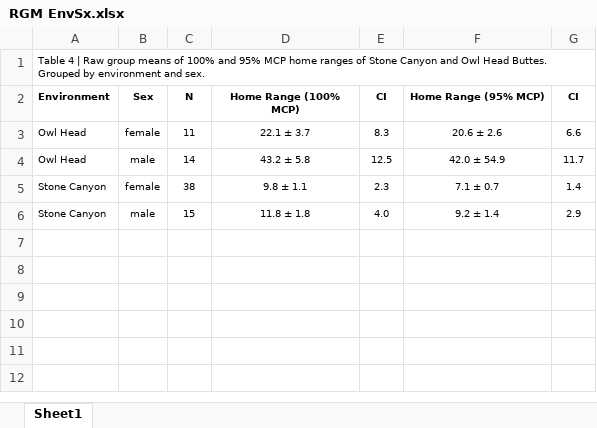
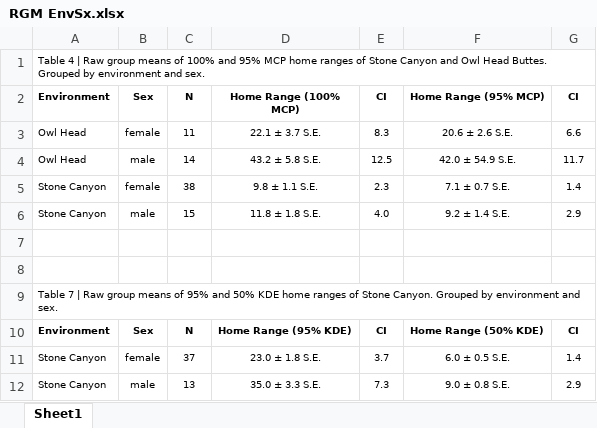
Before and after one commit to Drymarchon87/Heloderma-Spatial, an Excel workbook: RGM EnvSx.xlsx, sheet Sheet1, drawn as a sheet; values as stored, in another font and other column widths than the file's, no borders; the diff names each change by its address in the sheet, - before the commit and + after, or states it on an @@ line.

```diff
--- a/RGM EnvSx.xlsx (sheet Sheet1)
+++ b/RGM EnvSx.xlsx (sheet Sheet1)
-D3 (Home Range (100% MCP)): 22.1 ± 3.7
+D3 (Home Range (100% MCP)): 22.1 ± 3.7 S.E.
-F3 (Home Range (95% MCP)): 20.6 ± 2.6
+F3 (Home Range (95% MCP)): 20.6 ± 2.6 S.E.
-D4 (Home Range (100% MCP)): 43.2 ± 5.8
+D4 (Home Range (100% MCP)): 43.2 ± 5.8 S.E.
-F4 (Home Range (95% MCP)): 42.0 ± 54.9
+F4 (Home Range (95% MCP)): 42.0 ± 54.9 S.E.
-D5 (Home Range (100% MCP)): 9.8 ± 1.1
+D5 (Home Range (100% MCP)): 9.8 ± 1.1 S.E.
-F5 (Home Range (95% MCP)): 7.1 ± 0.7
+F5 (Home Range (95% MCP)): 7.1 ± 0.7 S.E.
-D6 (Home Range (100% MCP)): 11.8 ± 1.8
+D6 (Home Range (100% MCP)): 11.8 ± 1.8 S.E.
-F6 (Home Range (95% MCP)): 9.2 ± 1.4
+F6 (Home Range (95% MCP)): 9.2 ± 1.4 S.E.
+row 7: (empty)
+row 8: (empty)
+row 9: Table 7 | Raw group means of 95% and 50% KDE home ranges of Stone Canyon. Grouped by environment and sex.
+row 10: Environment | Sex | N | Home Range (95% KDE) | CI | Home Range (50% KDE) | CI
+row 11: Stone Canyon | female | 37 | 23.0 ± 1.8 S.E. | 3.7 | 6.0 ± 0.5 S.E. | 1.4
+row 12: Stone Canyon | male | 13 | 35.0 ± 3.3 S.E. | 7.3 | 9.0 ± 0.8 S.E. | 2.9
```
Also changed, not shown: Dir Means.xlsx, 2 other files.
